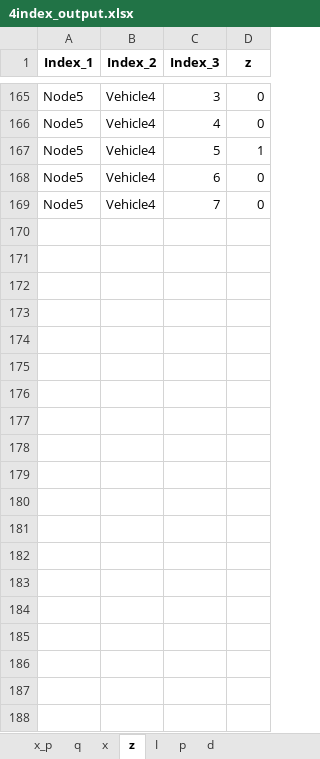
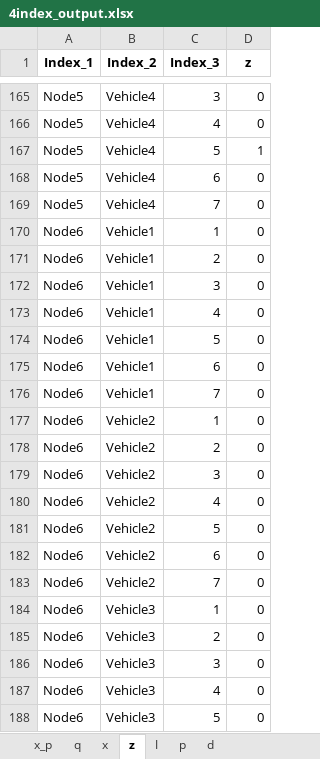
Before and after one commit to lucas-academico/PRP_comparison, an Excel workbook: testing/4index_output.xlsx, sheet z, drawn as a sheet; only a part is shown, gaps mark what is left out; values as stored, in another font and other column widths than the file's, no borders; the diff covers the shown part only; the diff names each change by its address in the sheet, - before the commit and + after, or states it on an @@ line.

```diff
--- a/testing/4index_output.xlsx (sheet z)
+++ b/testing/4index_output.xlsx (sheet z)
+row 170: Node6 | Vehicle1 | 1 | 0
+row 171: Node6 | Vehicle1 | 2 | 0
+row 172: Node6 | Vehicle1 | 3 | 0
+row 173: Node6 | Vehicle1 | 4 | 0
+row 174: Node6 | Vehicle1 | 5 | 0
+row 175: Node6 | Vehicle1 | 6 | 0
+row 176: Node6 | Vehicle1 | 7 | 0
+row 177: Node6 | Vehicle2 | 1 | 0
+row 178: Node6 | Vehicle2 | 2 | 0
+row 179: Node6 | Vehicle2 | 3 | 0
+row 180: Node6 | Vehicle2 | 4 | 0
+row 181: Node6 | Vehicle2 | 5 | 0
+row 182: Node6 | Vehicle2 | 6 | 0
+row 183: Node6 | Vehicle2 | 7 | 0
+row 184: Node6 | Vehicle3 | 1 | 0
+row 185: Node6 | Vehicle3 | 2 | 0
+row 186: Node6 | Vehicle3 | 3 | 0
+row 187: Node6 | Vehicle3 | 4 | 0
+row 188: Node6 | Vehicle3 | 5 | 0
```
Also changed, not shown: 9 added rows elsewhere in this sheet, sheet x, sheet q, sheet I, sheet d, testing/2flow_output.xlsx, 4 other files.
